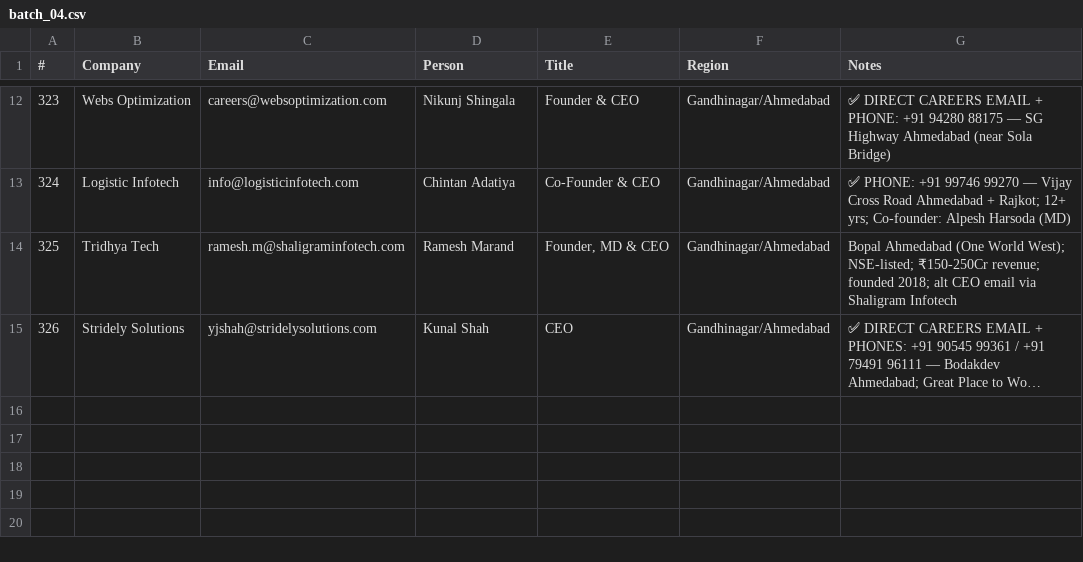
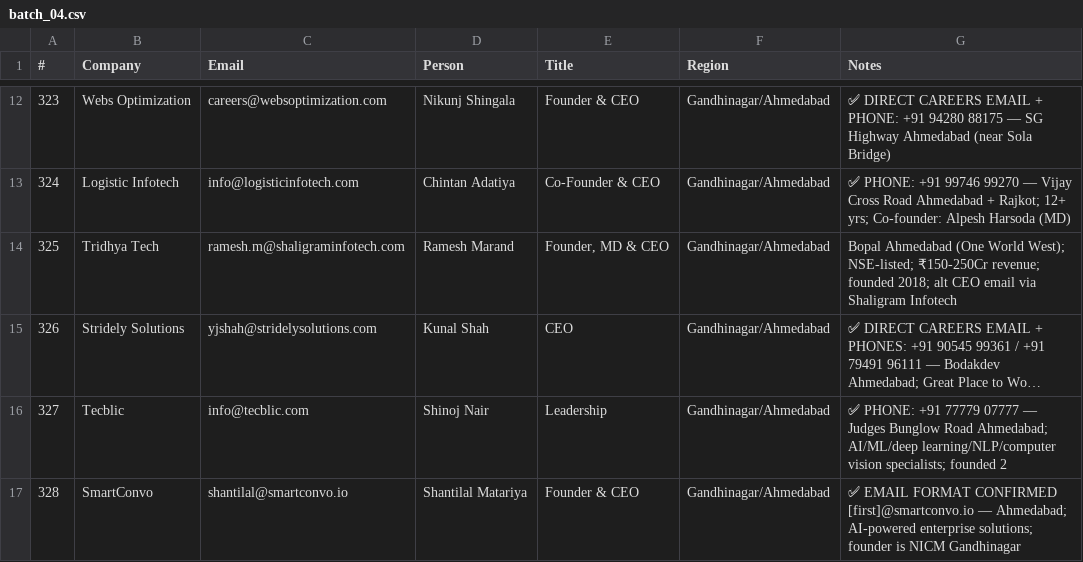
Before and after one commit to Arunendra21/outreach-emails, a CSV file: batch_04.csv, drawn as a sheet; only a part is shown, gaps mark what is left out; long unchanged cells end in …; the diff names each change by its address in the sheet, - before the commit and + after, or states it on an @@ line.

```diff
--- a/batch_04.csv
+++ b/batch_04.csv
+row 16: 327 | Tecblic | info@tecblic.com | Shinoj Nair | Leadership | Gandhinagar/Ahmedabad | ✅ PHONE: +91 77779 07777 — Judges Bunglow Road Ahmedabad; AI/ML/deep learning/NLP/computer vision specialists; founded 2
+row 17: 328 | SmartConvo | shantilal@smartconvo.io | Shantilal Matariya | Founder & CEO | Gandhinagar/Ahmedabad | ✅ EMAIL FORMAT CONFIRMED [first]@smartconvo.io — Ahmedabad; AI-powered enterprise solutions; founder is NICM Gandhinagar
```
Also changed, not shown: emails.csv, hr_contacts.csv, 1 other file.
